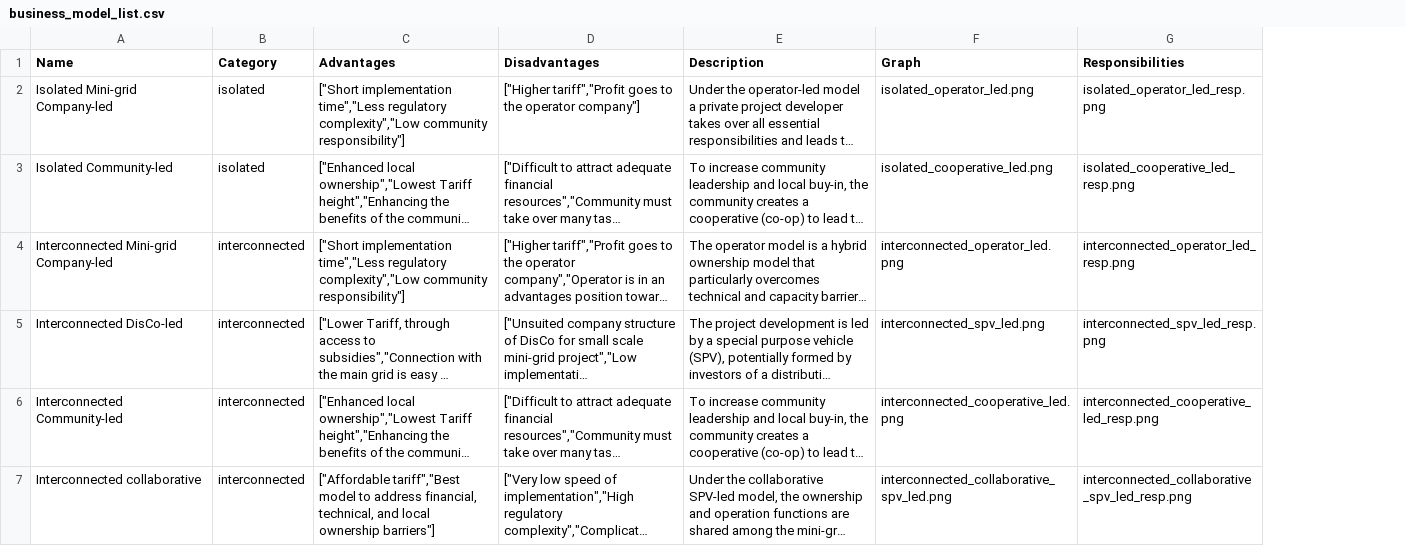
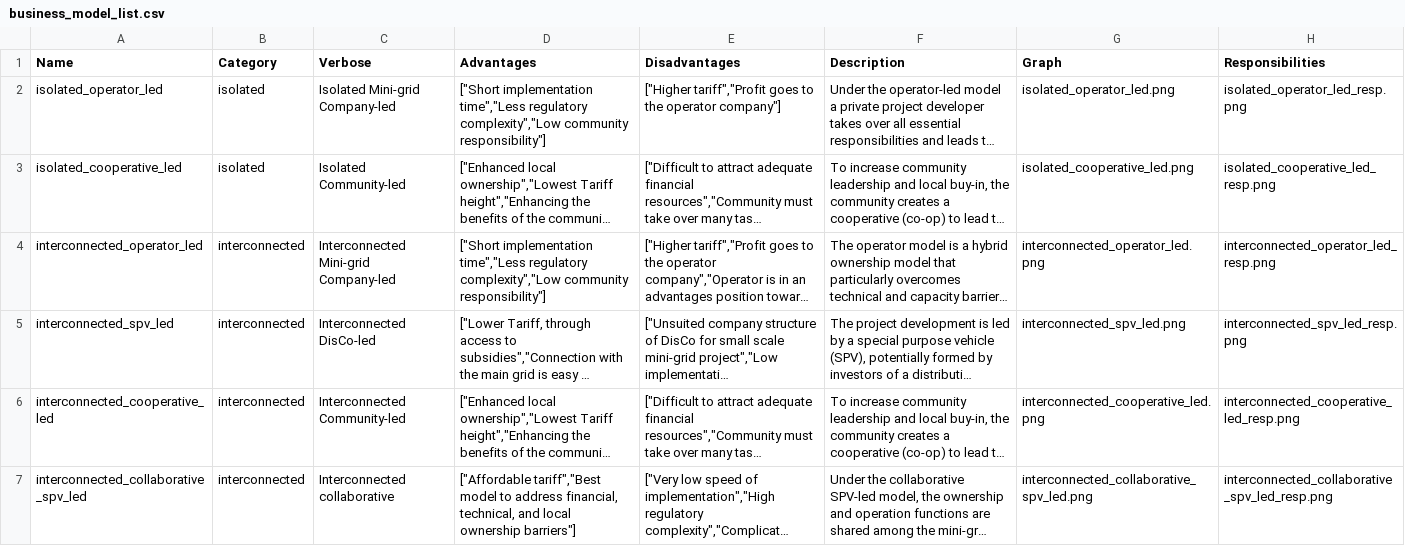
Before and after one commit to rl-institut/cp_nigeria_app, a CSV file: app/static/business_model_list.csv, drawn as a sheet; long unchanged cells end in …; the diff names each change by its address in the sheet, - before the commit and + after, or states it on an @@ line.

Commit message:
Reintroduce name for business model

```diff
--- a/app/static/business_model_list.csv
+++ b/app/static/business_model_list.csv
+column C (Verbose), rows 2-7: Isolated Mini-grid Company-led | Isolated Community-led | Interconnected Mini-grid Company-led | Interconnected DisCo-led | Interconnected Community-led | Interconnected collaborative
-A2 (Name): Isolated Mini-grid Company-led
+A2 (Name): isolated_operator_led
-A3 (Name): Isolated Community-led
+A3 (Name): isolated_cooperative_led
-A4 (Name): Interconnected Mini-grid Company-led
+A4 (Name): interconnected_operator_led
-A5 (Name): Interconnected DisCo-led
+A5 (Name): interconnected_spv_led
-A6 (Name): Interconnected Community-led
+A6 (Name): interconnected_cooperative_led
-A7 (Name): Interconnected collaborative
+A7 (Name): interconnected_collaborative_spv_led
```
